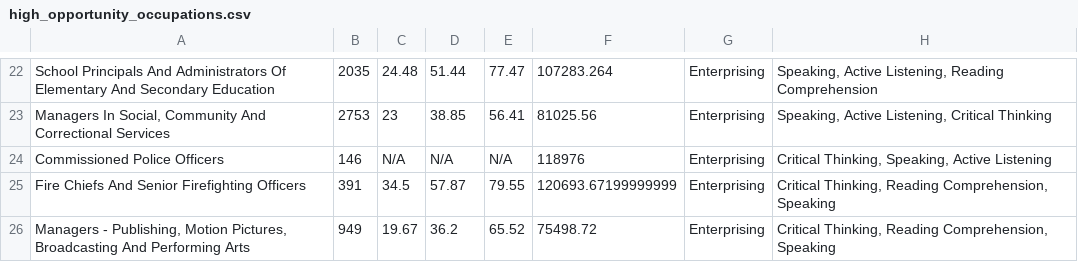
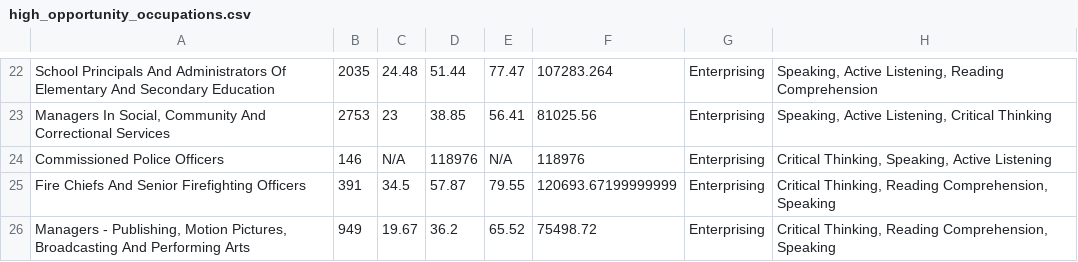
Before and after one commit to bcgov/workbc-ssot, a CSV file: migration/load/high_opportunity_occupations.csv, drawn as a sheet; only a part is shown, gaps mark what is left out; the diff covers the shown part only; the diff names each change by its address in the sheet, - before the commit and + after, or states it on an @@ line.

Commit message:
[WBCAMS-165] Update HOO dataset

```diff
--- a/migration/load/high_opportunity_occupations.csv
+++ b/migration/load/high_opportunity_occupations.csv
-D24: N/A
+D24: 118976
```
Also changed, not shown: 23 edited cells elsewhere in this file, migration/load/sources.csv, 2 other files.
